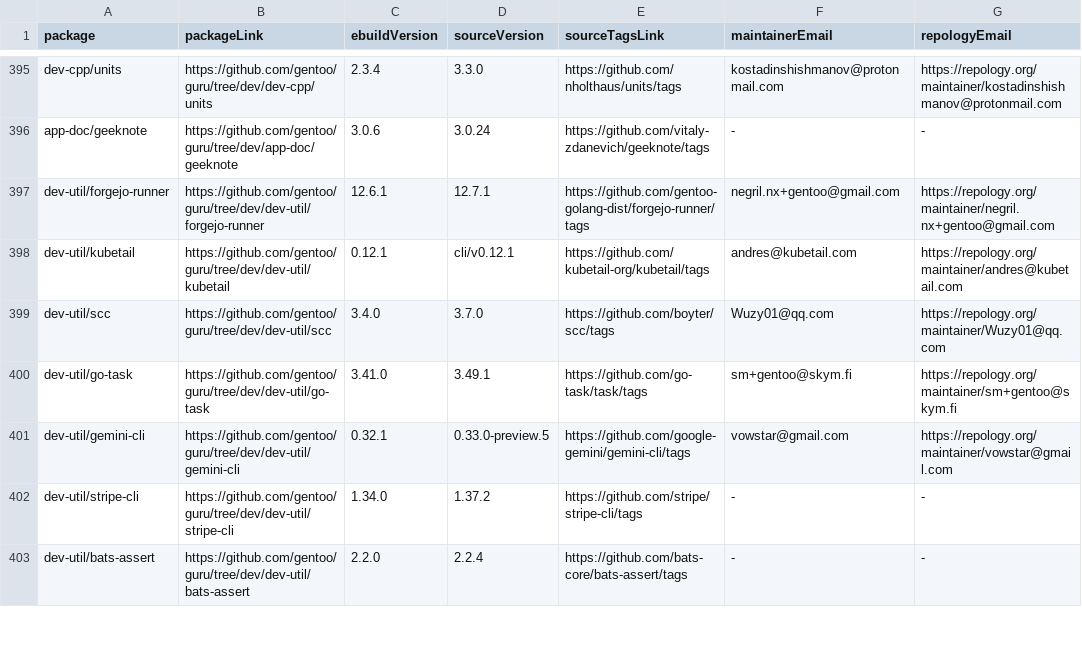
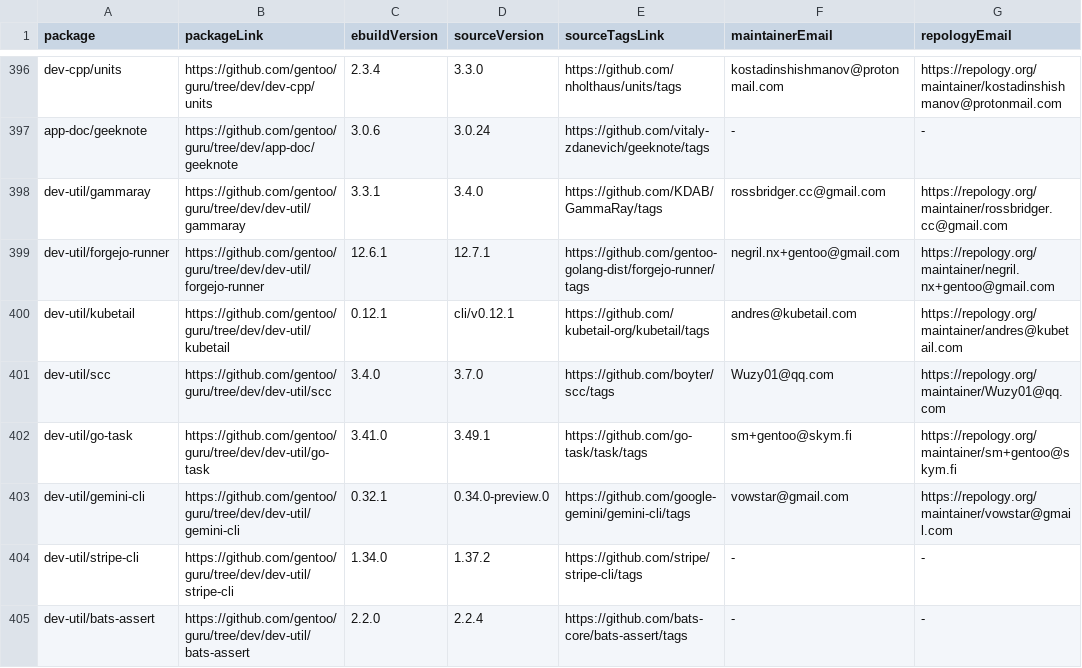
Before and after one commit to ingenarel/gentoo-hit-list, a CSV file: .github-raw-data.csv, drawn as a sheet; only a part is shown, gaps mark what is left out; the diff covers the shown part only.

```diff
--- a/.github-raw-data.csv
+++ b/.github-raw-data.csv
@@ -396,2 +397,3 @@ dev-cpp/units,https://github.com/gentoo/guru/tree/dev/dev-cpp/units,2.3.4,3.3.0,
 app-doc/geeknote,https://github.com/gentoo/guru/tree/dev/app-doc/geeknote,3.0.6,3.0.24,https://github.com/vitaly-zdanevich/geeknote/tags,-,-
+dev-util/gammaray,https://github.com/gentoo/guru/tree/dev/dev-util/gammaray,3.3.1,3.4.0,https://github.com/KDAB/GammaRay/tags,rossbridger.cc@gmail.com,https://repology.org/maintainer/rossbridger.cc@gmail.com
 dev-util/forgejo-runner,https://github.com/gentoo/guru/tree/dev/dev-util/forgejo-runner,12.6.1,12.7.1,https://github.com/gentoo-golang-dist/forgejo-runner/tags,negril.nx+gentoo@gmail.com,https://repology.org/maintainer/negril.nx+gentoo@gmail.com
@@ -400,3 +402,3 @@ dev-util/scc,https://github.com/gentoo/guru/tree/dev/dev-util/scc,3.4.0,3.7.0,ht
 dev-util/go-task,https://github.com/gentoo/guru/tree/dev/dev-util/go-task,3.41.0,3.49.1,https://github.com/go-task/task/tags,sm+gentoo@skym.fi,https://repology.org/maintainer/sm+gentoo@skym.fi
-dev-util/gemini-cli,https://github.com/gentoo/guru/tree/dev/dev-util/gemini-cli,0.32.1,0.33.0-preview.5,https://github.com/google-gemini/gemini-cli/tags,vowstar@gmail.com,https://repology.org/maintainer/vowstar@gmail.com
+dev-util/gemini-cli,https://github.com/gentoo/guru/tree/dev/dev-util/gemini-cli,0.32.1,0.34.0-preview.0,https://github.com/google-gemini/gemini-cli/tags,vowstar@gmail.com,https://repology.org/maintainer/vowstar@gmail.com
 dev-util/stripe-cli,https://github.com/gentoo/guru/tree/dev/dev-util/stripe-cli,1.34.0,1.37.2,https://github.com/stripe/stripe-cli/tags,-,-
```
Also changed, not shown: 9 added rows, 9 removed rows and 46 edited cells elsewhere in this file, .codeberg-raw-data.csv, .gitlab-raw-data.csv, 1 other file.
